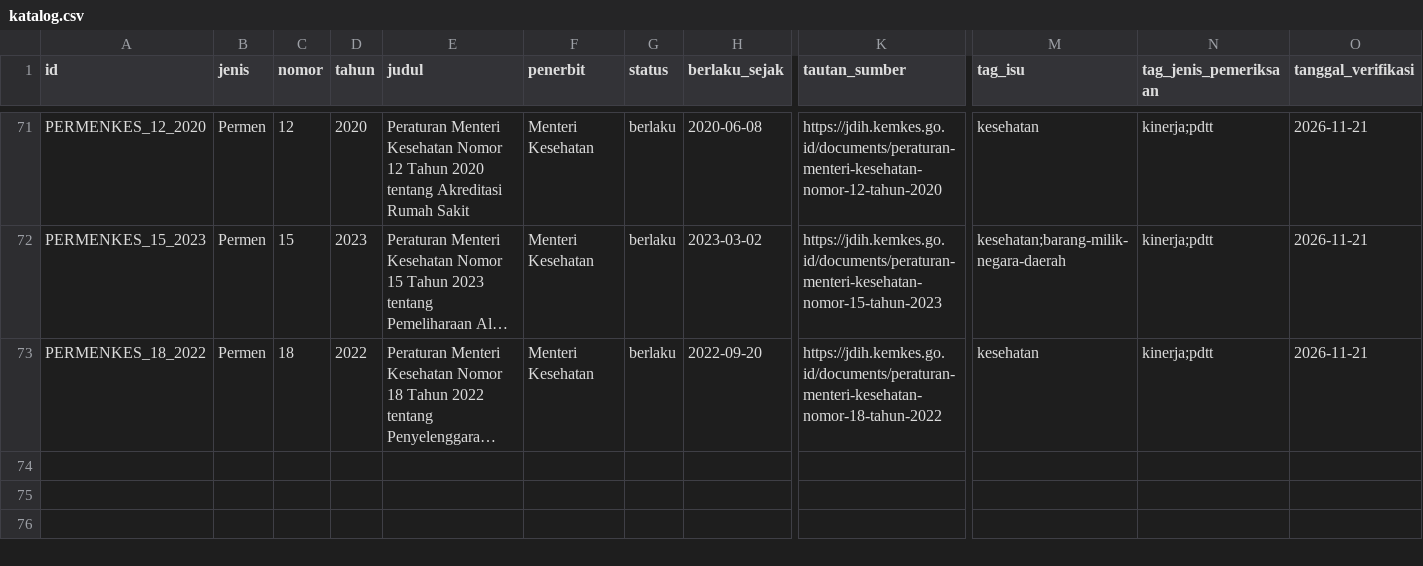
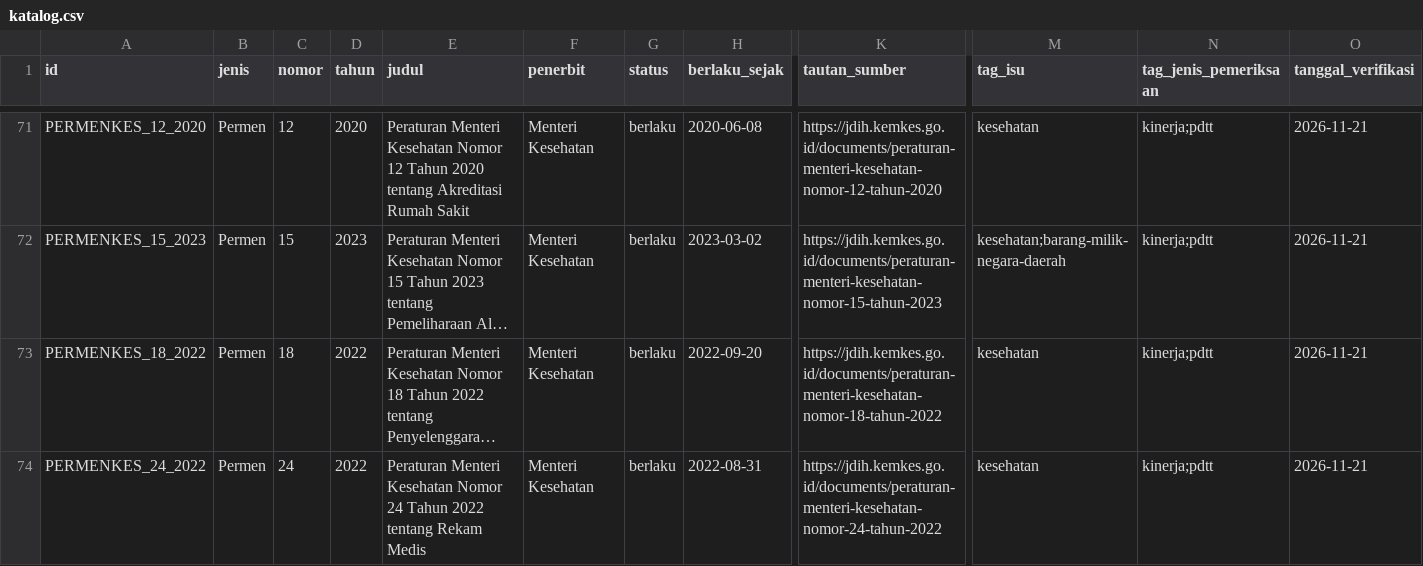
Before and after one commit to primaditra/korpus-pusat, a CSV file: katalog.csv, drawn as a sheet; only a part is shown, gaps mark what is left out; long unchanged cells end in …; rows hold the shown columns only; the diff names each change by its address in the sheet, - before the commit and + after, or states it on an @@ line.

```diff
--- a/katalog.csv
+++ b/katalog.csv
+row 74: PERMENKES_24_2022 | Permen | 24 | 2022 | Peraturan Menteri Kesehatan Nomor 24 Tahun 2022 tentang Rekam Medis | Menteri Kesehatan | berlaku | 2022-08-31 | https://jdih.kemkes.go.id/documents/peraturan-menteri-kesehatan-nomor-24-tahun-2022 | kesehatan | kinerja;pdtt | 2026-11-21
```
Also changed, not shown: 1 other file.
